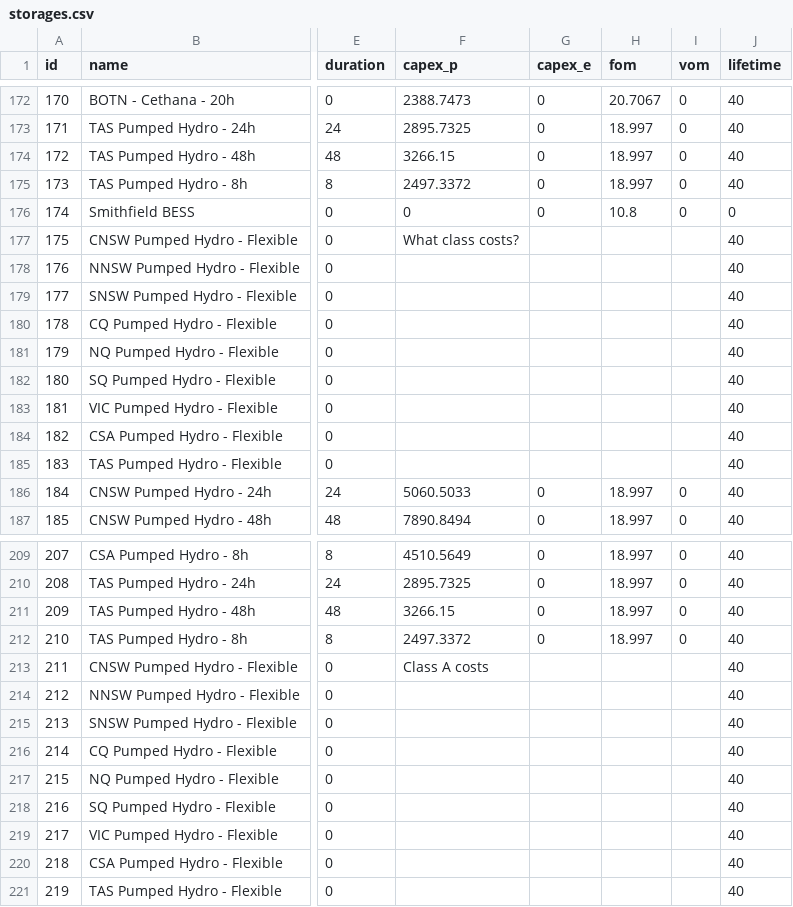
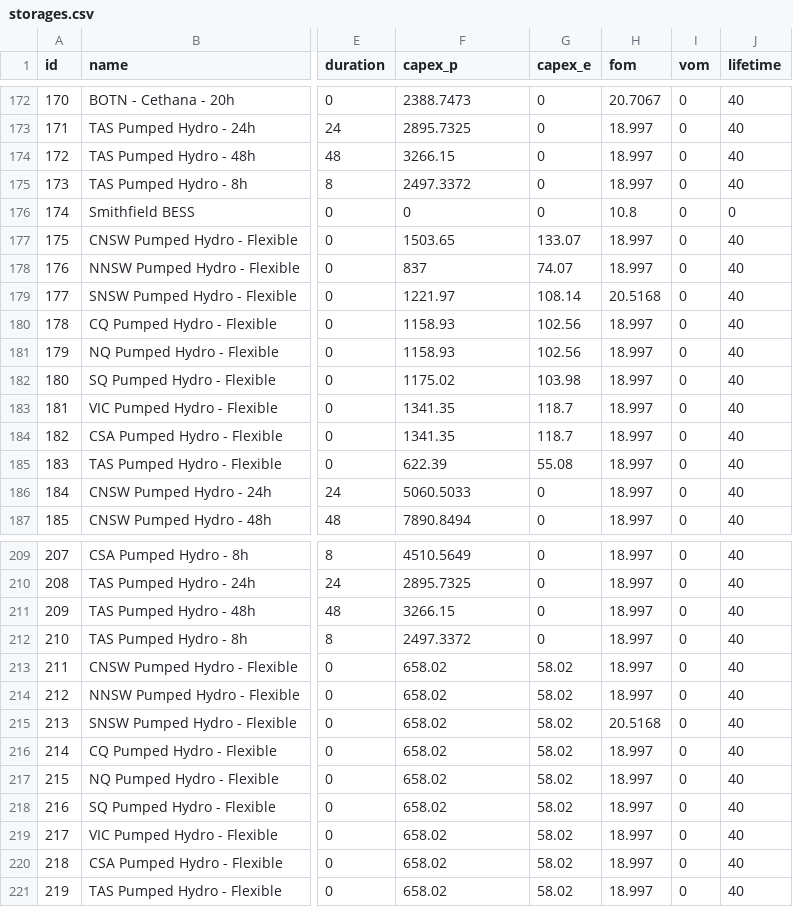
Before and after one commit to TimWeberRE100/FIRM_CE, a CSV file: firm_ce/config/storages.csv, drawn as a sheet; only a part is shown, gaps mark what is left out; the diff names each change by its address in the sheet, - before the commit and + after, or states it on an @@ line.

Commit message:
PHES IS costs

```diff
--- a/firm_ce/config/storages.csv
+++ b/firm_ce/config/storages.csv
-F177 (capex_p): What class costs?
+F177 (capex_p): 1503.65
-G177 (capex_e): (empty)
+G177 (capex_e): 133.07
-H177:H178 (fom): (empty)
+H177:H178 (fom): 18.997
-I177:I185 (vom): (empty)
+I177:I185 (vom): 0
-F178 (capex_p): (empty)
+F178 (capex_p): 837
-G178 (capex_e): (empty)
+G178 (capex_e): 74.07
-F179 (capex_p): (empty)
+F179 (capex_p): 1221.97
-G179 (capex_e): (empty)
+G179 (capex_e): 108.14
-H179 (fom): (empty)
+H179 (fom): 20.5168
-F180:F181 (capex_p): (empty)
+F180:F181 (capex_p): 1158.93
-G180:G181 (capex_e): (empty)
+G180:G181 (capex_e): 102.56
-H180:H185 (fom): (empty)
+H180:H185 (fom): 18.997
-F182 (capex_p): (empty)
+F182 (capex_p): 1175.02
-G182 (capex_e): (empty)
+G182 (capex_e): 103.98
-F183:F184 (capex_p): (empty)
+F183:F184 (capex_p): 1341.35
-G183:G184 (capex_e): (empty)
+G183:G184 (capex_e): 118.7
-F185 (capex_p): (empty)
+F185 (capex_p): 622.39
-G185 (capex_e): (empty)
+G185 (capex_e): 55.08
-F213 (capex_p): Class A costs
+F213 (capex_p): 658.02
-G213:G221 (capex_e): (empty)
+G213:G221 (capex_e): 58.02
-H213:H214 (fom): (empty)
+H213:H214 (fom): 18.997
-I213:I221 (vom): (empty)
+I213:I221 (vom): 0
-F214:F221 (capex_p): (empty)
+F214:F221 (capex_p): 658.02
-H215 (fom): (empty)
+H215 (fom): 20.5168
-H216:H221 (fom): (empty)
+H216:H221 (fom): 18.997
```
Also changed, not shown: 1 other file.
